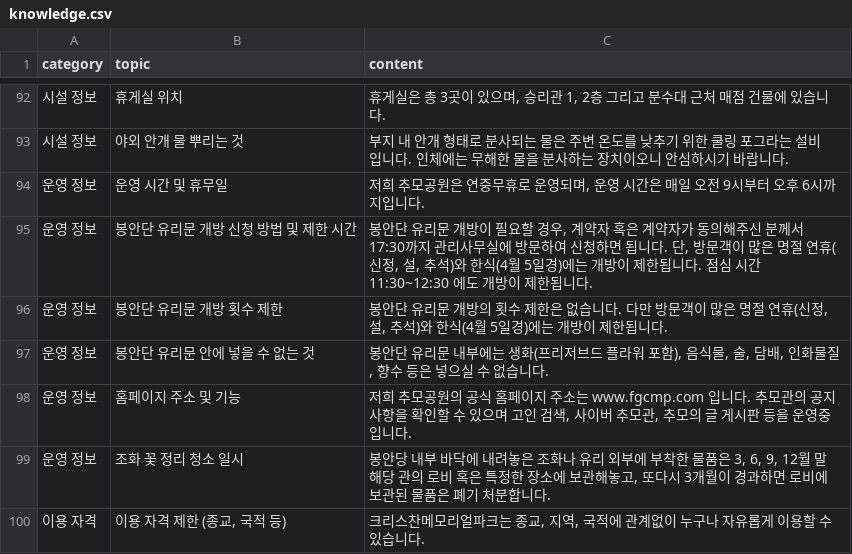
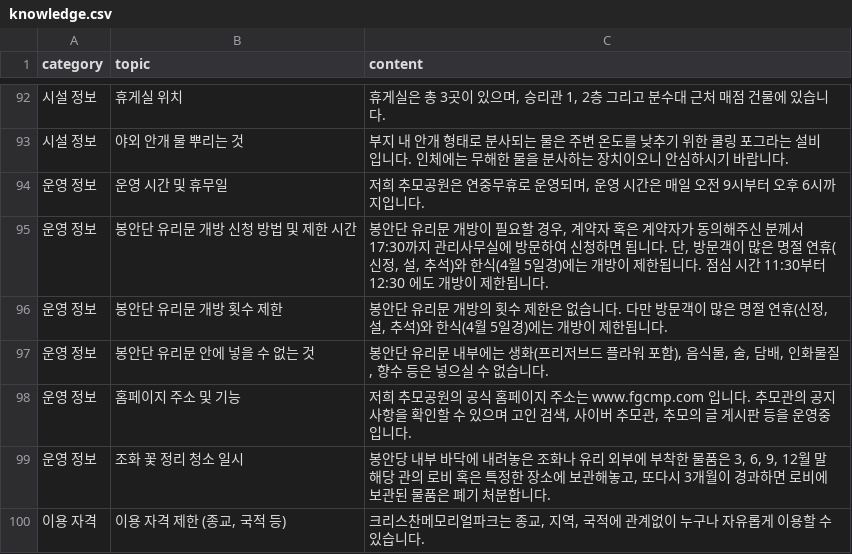
Before and after one commit to Hogrima/kakaoaibot1, a CSV file: knowledge.csv, drawn as a sheet; only a part is shown, gaps mark what is left out.

Commit message:
Update knowledge.csv

```diff
--- a/knowledge.csv
+++ b/knowledge.csv
@@ -94,3 +94,3 @@
 운영 정보,운영 시간 및 휴무일,"저희 추모공원은 연중무휴로 운영되며, 운영 시간은 매일 오전 9시부터 오후 6시까지입니다."
-운영 정보,봉안단 유리문 개방 신청 방법 및 제한 시간,"봉안단 유리문 개방이 필요할 경우, 계약자 혹은 계약자가 동의해주신 분께서 17:30까지 관리사무실에 방문하여 신청하면 됩니다. 단, 방문객이 많은 명절 연휴(신정, 설, 추석)와 한식(4월 5일경)에는 개방이 제한됩니다. 점심 시간 11:30~12:30 에도 개방이 제한됩니다."
+운영 정보,봉안단 유리문 개방 신청 방법 및 제한 시간,"봉안단 유리문 개방이 필요할 경우, 계약자 혹은 계약자가 동의해주신 분께서 17:30까지 관리사무실에 방문하여 신청하면 됩니다. 단, 방문객이 많은 명절 연휴(신정, 설, 추석)와 한식(4월 5일경)에는 개방이 제한됩니다. 점심 시간 11:30부터 12:30 에도 개방이 제한됩니다."
 운영 정보,봉안단 유리문 개방 횟수 제한,"봉안단 유리문 개방의 횟수 제한은 없습니다. 다만 방문객이 많은 명절 연휴(신정, 설, 추석)와 한식(4월 5일경)에는 개방이 제한됩니다."
```
